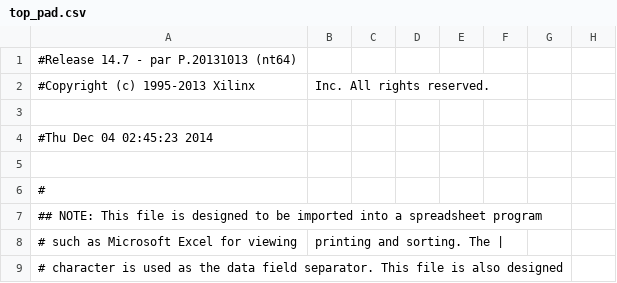
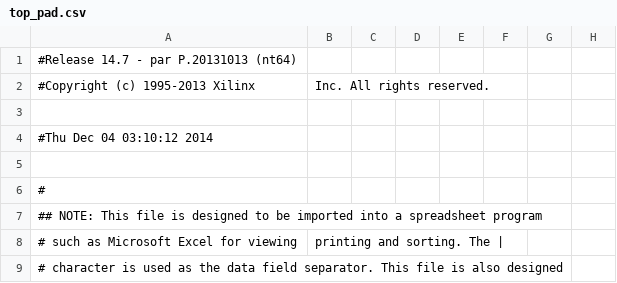
Before and after one commit to waissbluth/lab-digitales, a CSV file: Proyecto/top_pad.csv, drawn as a sheet; only a part is shown; the diff names each change by its address in the sheet, - before the commit and + after, or states it on an @@ line.

```diff
--- a/Proyecto/top_pad.csv
+++ b/Proyecto/top_pad.csv
-A4: #Thu Dec 04 02:45:23 2014
+A4: #Thu Dec 04 03:10:12 2014
```
Also changed, not shown: 56 other files.
